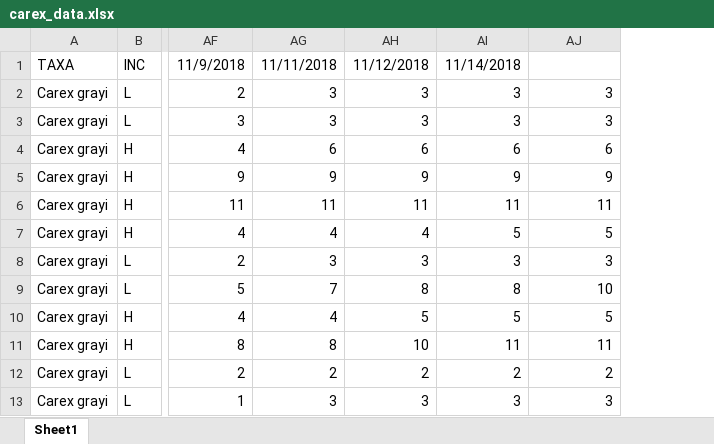
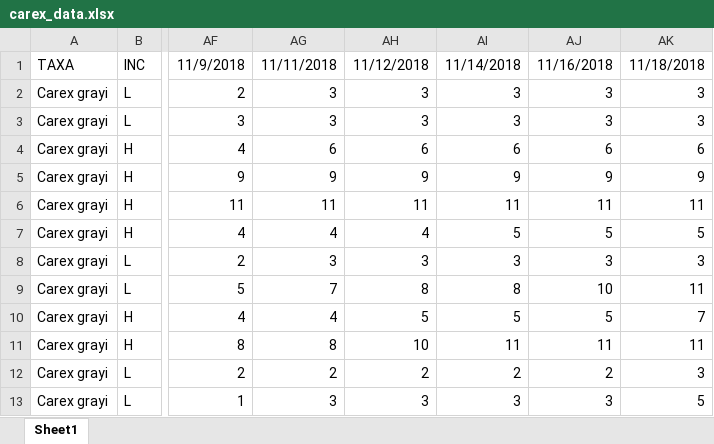
Before and after one commit to dbuona/timetogerminate, an Excel workbook: germination_trials/carex_data.xlsx, sheet Sheet1, drawn as a sheet; only a part is shown, gaps mark what is left out; values as stored, in another font and other column widths than the file's, no borders; the diff names each change by its address in the sheet, - before the commit and + after, or states it on an @@ line.

```diff
--- a/germination_trials/carex_data.xlsx (sheet Sheet1)
+++ b/germination_trials/carex_data.xlsx (sheet Sheet1)
+column AK, rows 1-13: 11/18/2018 | 3 | 3 | 6 | 9 | 11 | 5 | 3 | 11 | 7 | 11 | 3 | 5
-AJ1: (empty)
+AJ1: 11/16/2018
```
Also changed, not shown: 1 other file.
